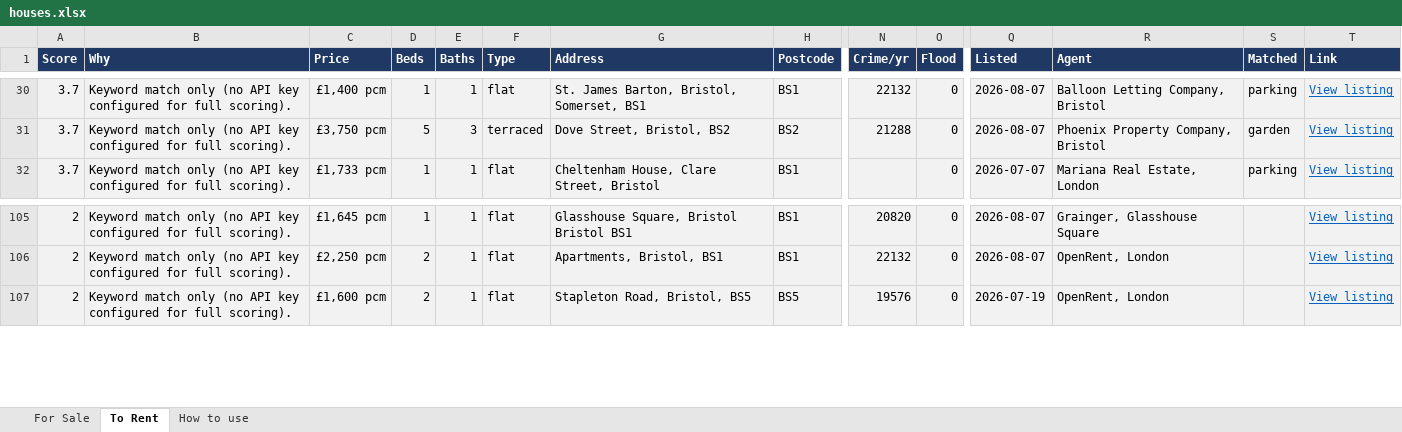
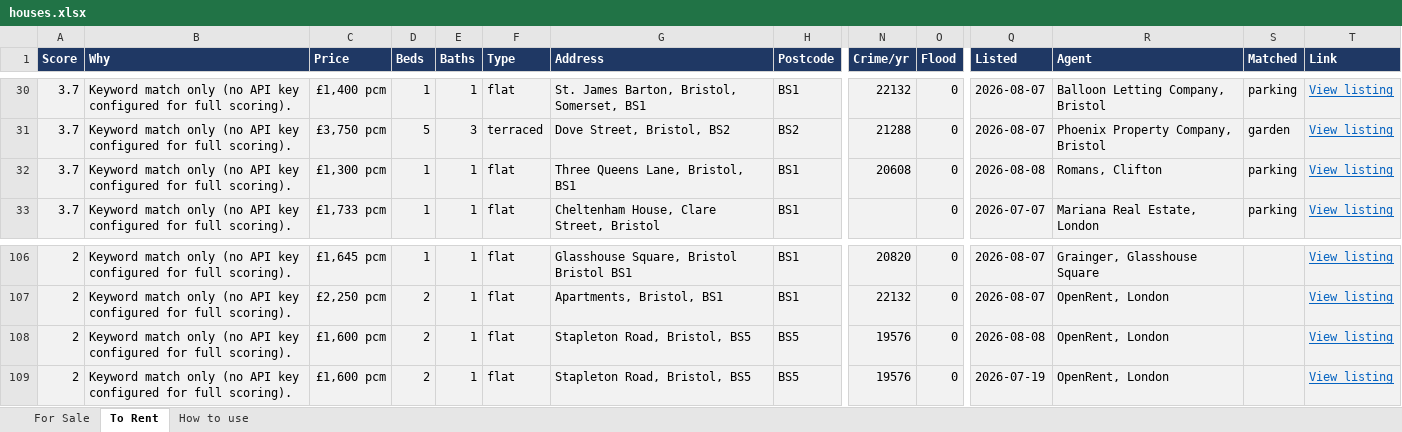
Before and after one commit to dcracknell/house_finder, an Excel workbook: data/houses.xlsx, sheet To Rent, drawn as a sheet; only a part is shown, gaps mark what is left out; values as stored, in another font and other column widths than the file's, no borders; rows hold the shown columns only; the diff names each change by its address in the sheet, - before the commit and + after, or states it on an @@ line.

```diff
--- a/data/houses.xlsx (sheet To Rent)
+++ b/data/houses.xlsx (sheet To Rent)
+row 32: 3.7 | Keyword match only (no API key configured for full scoring). | £1,300 pcm | 1 | 1 | flat | Three Queens Lane, Bristol, BS1 | BS1 | 20608 | 0 | 2026-08-08 | Romans, Clifton | parking | View listing
+row 108: 2 | Keyword match only (no API key configured for full scoring). | £1,600 pcm | 2 | 1 | flat | Stapleton Road, Bristol, BS5 | BS5 | 19576 | 0 | 2026-08-08 | OpenRent, London |  | View listing
```
Also changed, not shown: hidden cells, 3 other files.
